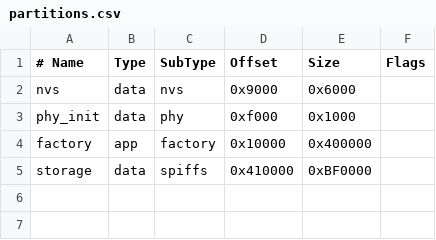
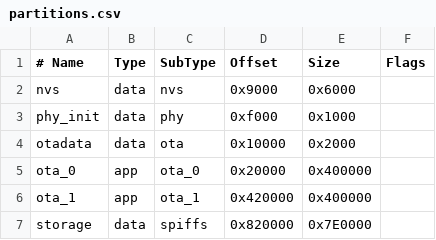
Before and after one commit to jeromedontdev/GooPad, a CSV file: partitions.csv, drawn as a sheet.

```diff
--- a/partitions.csv
+++ b/partitions.csv
@@ -3,3 +3,5 @@ nvs,      data, nvs,     0x9000,   0x6000,
 phy_init, data, phy,     0xf000,   0x1000,
-factory,  app,  factory, 0x10000,  0x400000,
-storage,  data, spiffs,  0x410000, 0xBF0000,
+otadata,  data, ota,     0x10000,  0x2000,
+ota_0,    app,  ota_0,   0x20000,  0x400000,
+ota_1,    app,  ota_1,   0x420000, 0x400000,
+storage,  data, spiffs,  0x820000, 0x7E0000,
```
Also changed, not shown: 17 other files.
